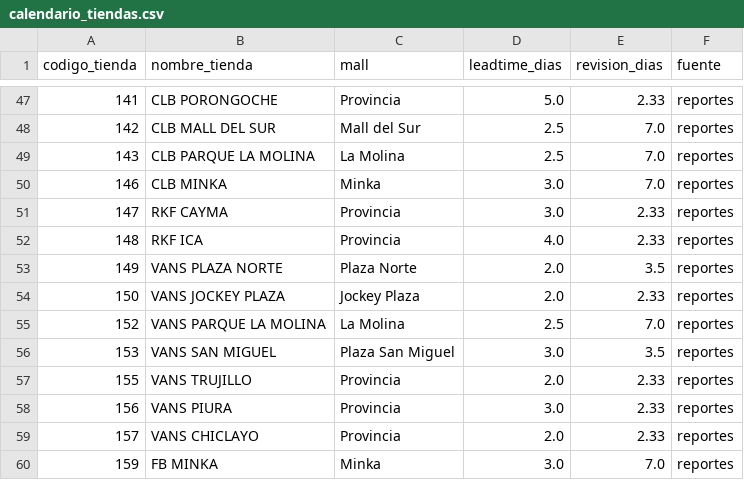
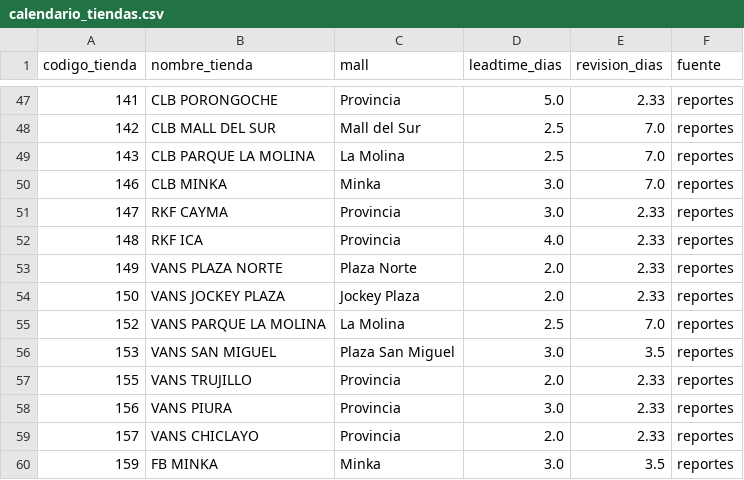
Before and after one commit to HugoCamara7/ForusIQ, a CSV file: src/forusight/config/calendario_tiendas.csv, drawn as a sheet; only a part is shown, gaps mark what is left out.

```diff
--- a/src/forusight/config/calendario_tiendas.csv
+++ b/src/forusight/config/calendario_tiendas.csv
@@ -52,3 +52,3 @@ codigo_tienda,nombre_tienda,mall,leadtime_dias,revision_dias,fuente
 148,RKF ICA,Provincia,4.0,2.33,reportes
-149,VANS PLAZA NORTE,Plaza Norte,2.0,3.5,reportes
+149,VANS PLAZA NORTE,Plaza Norte,2.0,2.33,reportes
 150,VANS JOCKEY PLAZA,Jockey Plaza,2.0,2.33,reportes
@@ -59,2 +59,2 @@ codigo_tienda,nombre_tienda,mall,leadtime_dias,revision_dias,fuente
 157,VANS CHICLAYO,Provincia,2.0,2.33,reportes
-159,FB MINKA,Minka,3.0,7.0,reportes
+159,FB MINKA,Minka,3.0,3.5,reportes
```
Also changed, not shown: src/forusight/config/tiendas_forus.csv, 4 other files.
